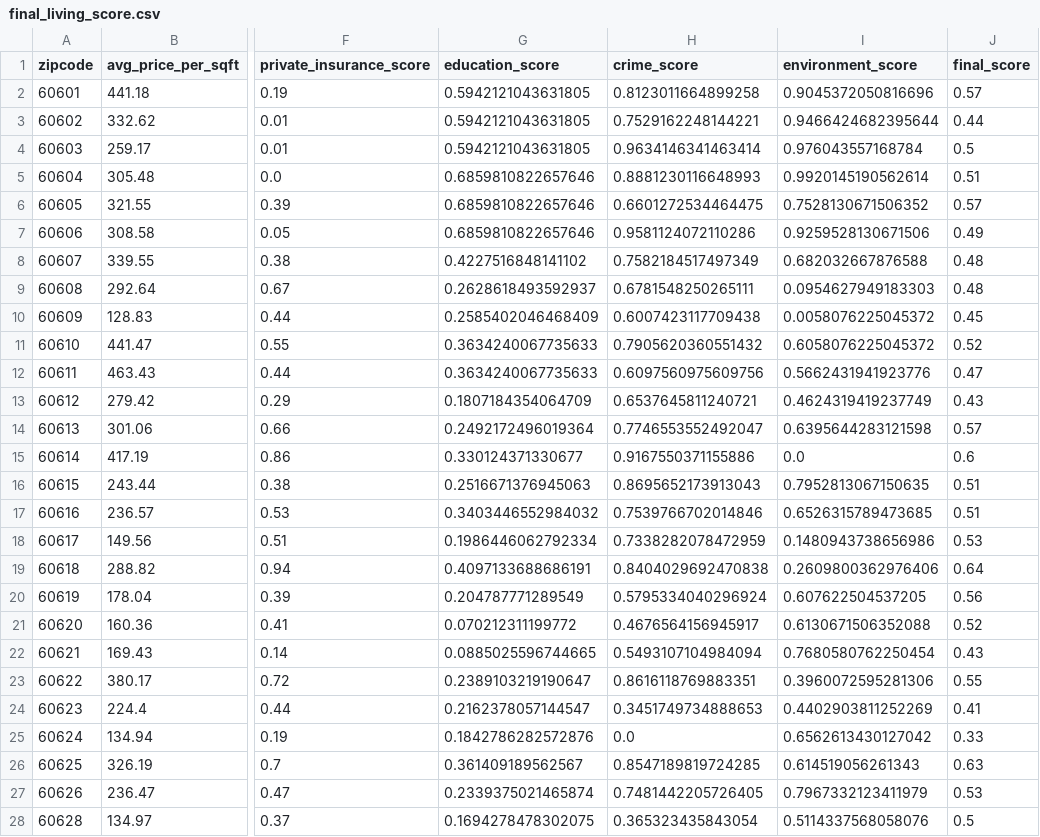
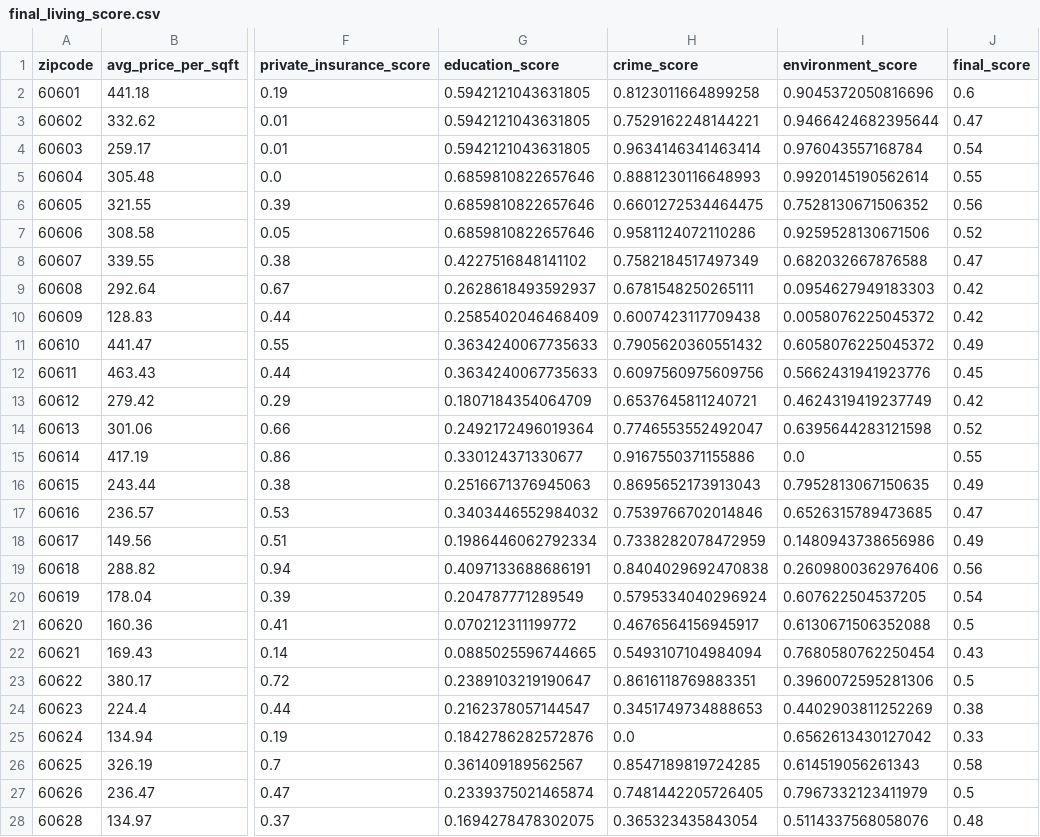
Before and after one commit to uchicago-2025-capp30122/30122-project-fantasticfour, a CSV file: ChicagoLivingScore/data/cleaned_data/final_living_score.csv, drawn as a sheet; only a part is shown, gaps mark what is left out; the diff covers the shown part only; the diff names each change by its address in the sheet, - before the commit and + after, or states it on an @@ line.

Commit message:
new final score generate

```diff
--- a/ChicagoLivingScore/data/cleaned_data/final_living_score.csv
+++ b/ChicagoLivingScore/data/cleaned_data/final_living_score.csv
-J2 (final_score): 0.57
+J2 (final_score): 0.6
-J3 (final_score): 0.44
+J3 (final_score): 0.47
-J4 (final_score): 0.5
+J4 (final_score): 0.54
-J5 (final_score): 0.51
+J5 (final_score): 0.55
-J6 (final_score): 0.57
+J6 (final_score): 0.56
-J7 (final_score): 0.49
+J7 (final_score): 0.52
-J8 (final_score): 0.48
+J8 (final_score): 0.47
-J9 (final_score): 0.48
+J9 (final_score): 0.42
-J10 (final_score): 0.45
+J10 (final_score): 0.42
-J11 (final_score): 0.52
+J11 (final_score): 0.49
-J12 (final_score): 0.47
+J12 (final_score): 0.45
-J13 (final_score): 0.43
+J13 (final_score): 0.42
-J14 (final_score): 0.57
+J14 (final_score): 0.52
-J15 (final_score): 0.6
+J15 (final_score): 0.55
-J16 (final_score): 0.51
+J16 (final_score): 0.49
-J17 (final_score): 0.51
+J17 (final_score): 0.47
-J18 (final_score): 0.53
+J18 (final_score): 0.49
-J19 (final_score): 0.64
+J19 (final_score): 0.56
-J20 (final_score): 0.56
+J20 (final_score): 0.54
-J21 (final_score): 0.52
+J21 (final_score): 0.5
-J23 (final_score): 0.55
+J23 (final_score): 0.5
-J24 (final_score): 0.41
+J24 (final_score): 0.38
-J26 (final_score): 0.63
+J26 (final_score): 0.58
-J27 (final_score): 0.53
+J27 (final_score): 0.5
-J28 (final_score): 0.5
+J28 (final_score): 0.48
```
Also changed, not shown: 28 edited cells elsewhere in this file.
